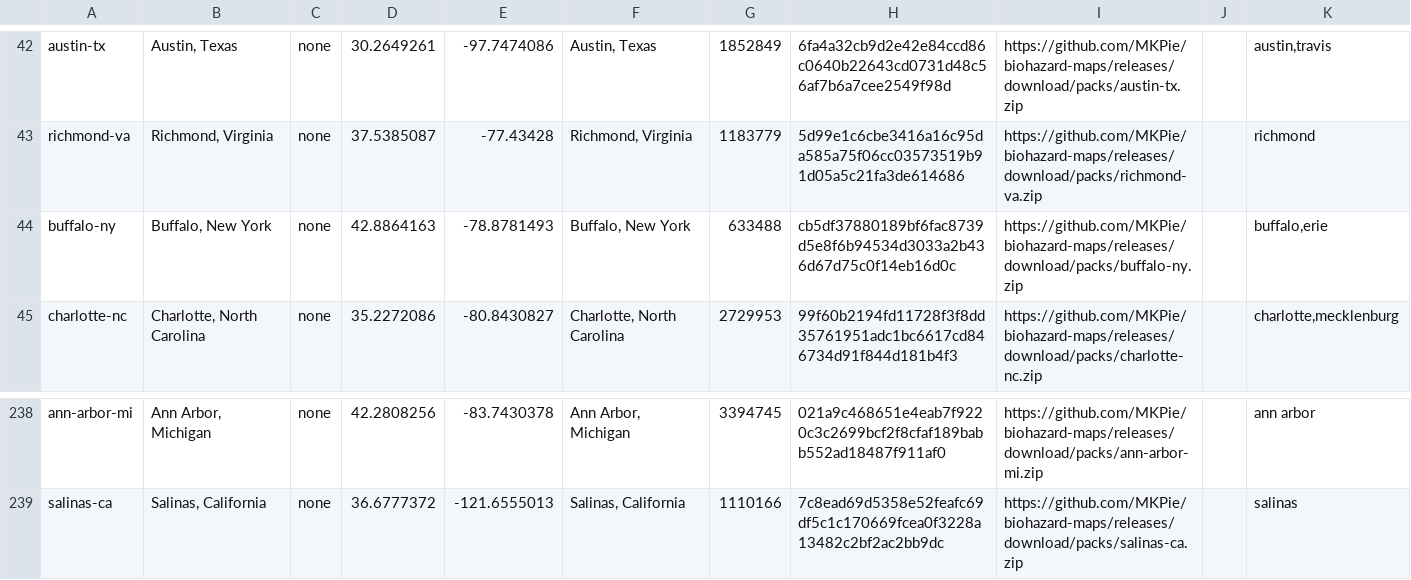
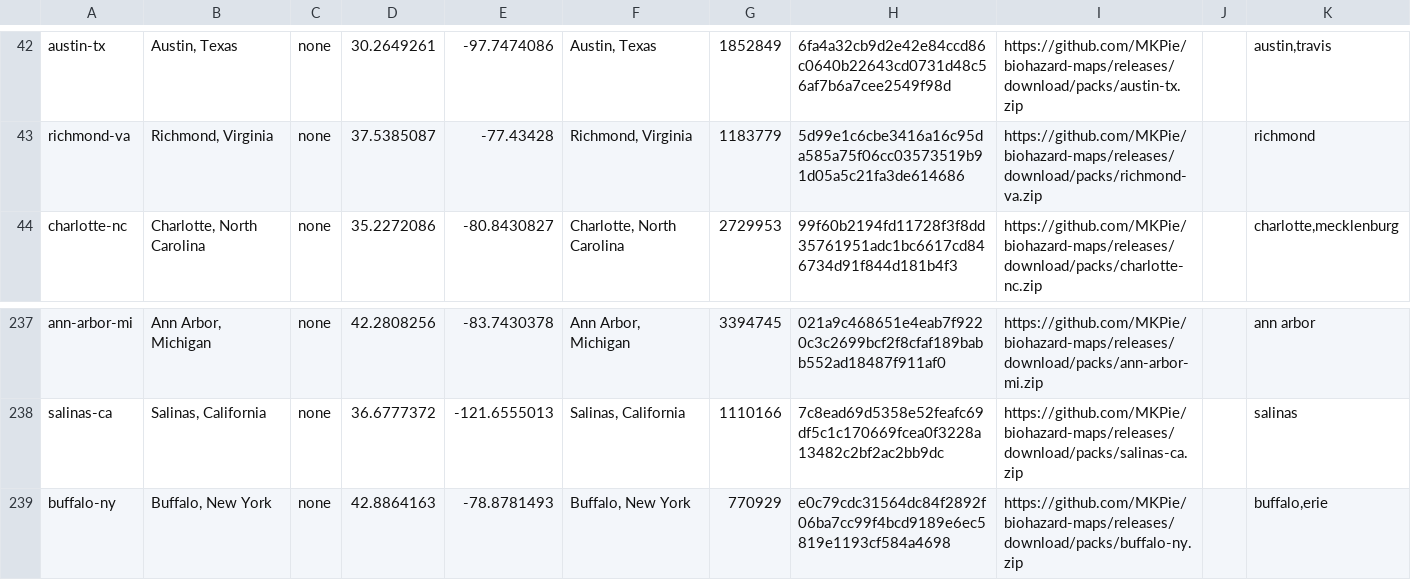
Before and after one commit to MKPie/biohazard-maps, a TSV file: regions.tsv, drawn as a sheet; only a part is shown, gaps mark what is left out; removed rows and columns are numbered as before the commit, all else as after; the diff names each change by its address in the sheet, - before the commit and + after, or states it on an @@ line.

Commit message:
Add map pack buffalo-ny

```diff
--- a/regions.tsv
+++ b/regions.tsv
-row 44: buffalo-ny | Buffalo, New York | none | 42.8864163 | -78.8781493 | Buffalo, New York | 633488 | cb5df37880189bf6fac8739d5e8f6b94534d3033a2b436d67d75c0f14eb16d0c | https://github.com/MKPie/biohazard-maps/releases/download/packs/buffalo-ny.zip |  | buffalo,erie
+row 239: buffalo-ny | Buffalo, New York | none | 42.8864163 | -78.8781493 | Buffalo, New York | 770929 | e0c79cdc31564dc84f2892f06ba7cc99f4bcd9189e6ec5819e1193cf584a4698 | https://github.com/MKPie/biohazard-maps/releases/download/packs/buffalo-ny.zip |  | buffalo,erie
```
